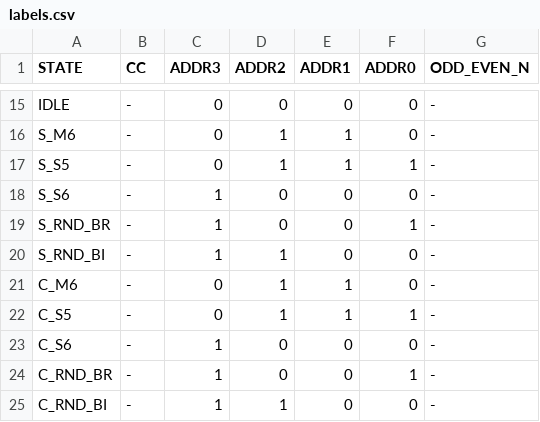
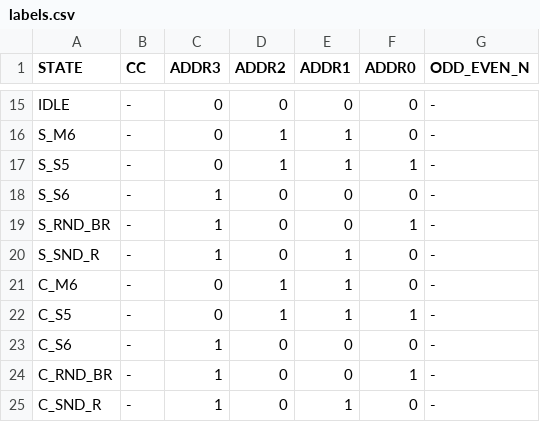
Before and after one commit to LucaLombardini/fft_sylvester_ii, a CSV file: project_files/labels.csv, drawn as a sheet; only a part is shown, gaps mark what is left out.

Commit message:
more label issues

```diff
--- a/project_files/labels.csv
+++ b/project_files/labels.csv
@@ -19,3 +19,3 @@ S_S6,-,1,0,0,0,-
 S_RND_BR,-,1,0,0,1,-
-S_RND_BI,-,1,1,0,0,-
+S_SND_R,-,1,0,1,0,-
 C_M6,-,0,1,1,0,-
@@ -24,2 +24,2 @@ C_S6,-,1,0,0,0,-
 C_RND_BR,-,1,0,0,1,-
-C_RND_BI,-,1,1,0,0,-
+C_SND_R,-,1,0,1,0,-
```
Also changed, not shown: project_files/rom_even.csv, project_files/rom_odd.csv, 6 other files.
